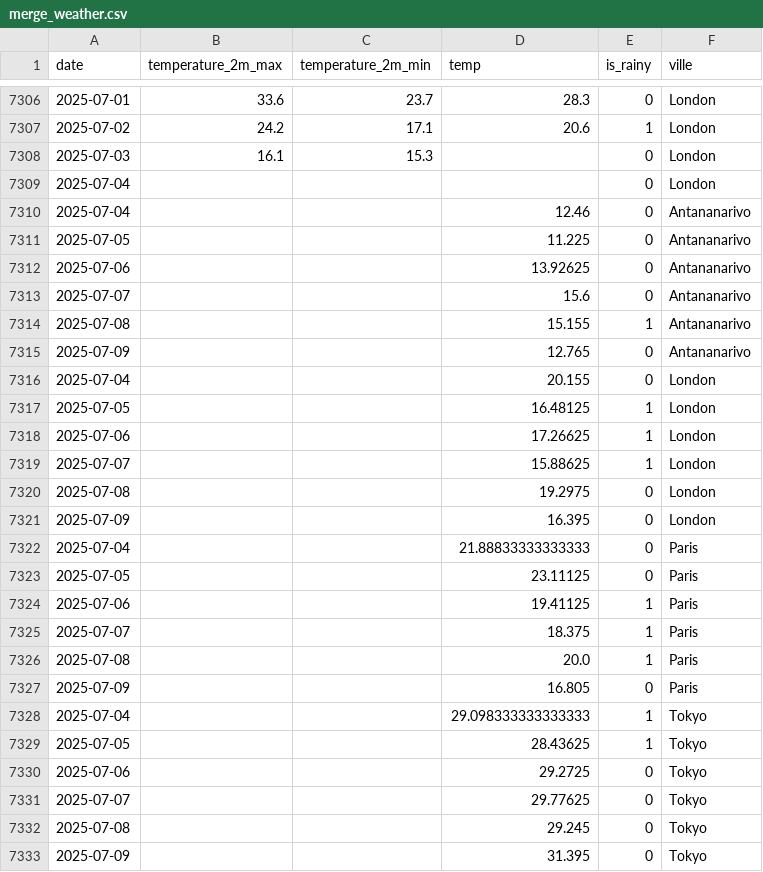
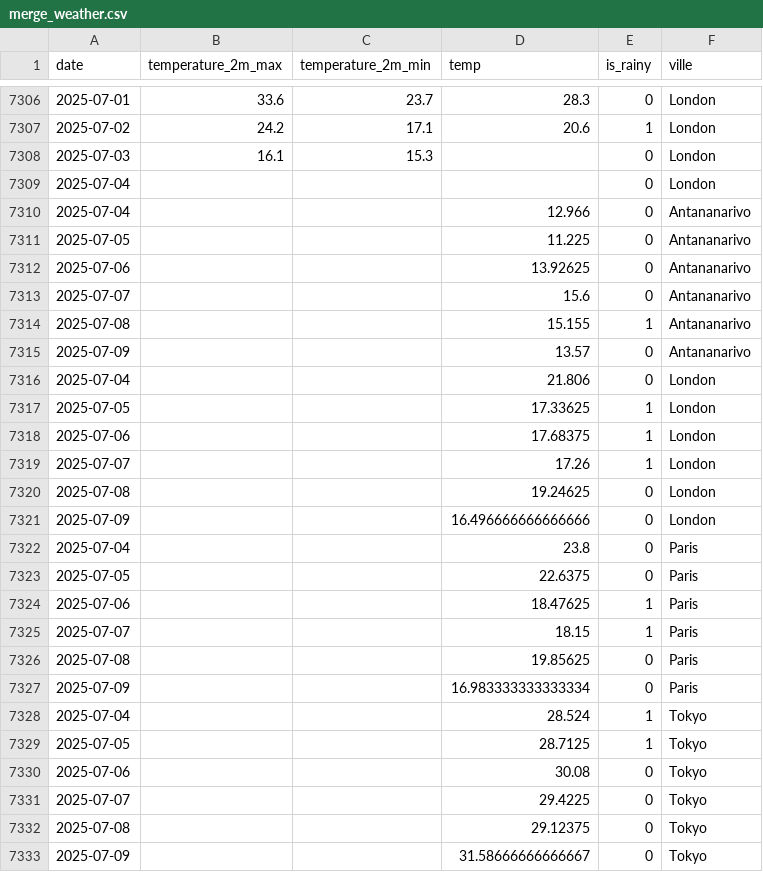
Before and after one commit to Ny-Antsaniaina/donnees2-IA-STD23030, a CSV file: data/merge_weather.csv, drawn as a sheet; only a part is shown, gaps mark what is left out.

```diff
--- a/data/merge_weather.csv
+++ b/data/merge_weather.csv
@@ -7309,3 +7309,3 @@ date,temperature_2m_max,temperature_2m_min,temp,is_rainy,ville
 2025-07-04,,,,0,London
-2025-07-04,,,12.46,0,Antananarivo
+2025-07-04,,,12.966,0,Antananarivo
 2025-07-05,,,11.225,0,Antananarivo
@@ -7314,20 +7314,20 @@ date,temperature_2m_max,temperature_2m_min,temp,is_rainy,ville
 2025-07-08,,,15.155,1,Antananarivo
-2025-07-09,,,12.765,0,Antananarivo
-2025-07-04,,,20.155,0,London
-2025-07-05,,,16.48125,1,London
-2025-07-06,,,17.26625,1,London
-2025-07-07,,,15.88625,1,London
-2025-07-08,,,19.2975,0,London
-2025-07-09,,,16.395,0,London
-2025-07-04,,,21.88833333333333,0,Paris
-2025-07-05,,,23.11125,0,Paris
-2025-07-06,,,19.41125,1,Paris
-2025-07-07,,,18.375,1,Paris
-2025-07-08,,,20.0,1,Paris
-2025-07-09,,,16.805,0,Paris
-2025-07-04,,,29.098333333333333,1,Tokyo
-2025-07-05,,,28.43625,1,Tokyo
-2025-07-06,,,29.2725,0,Tokyo
-2025-07-07,,,29.77625,0,Tokyo
-2025-07-08,,,29.245,0,Tokyo
-2025-07-09,,,31.395,0,Tokyo
+2025-07-09,,,13.57,0,Antananarivo
+2025-07-04,,,21.806,0,London
+2025-07-05,,,17.33625,1,London
+2025-07-06,,,17.68375,1,London
+2025-07-07,,,17.26,1,London
+2025-07-08,,,19.24625,0,London
+2025-07-09,,,16.496666666666666,0,London
+2025-07-04,,,23.8,0,Paris
+2025-07-05,,,22.6375,0,Paris
+2025-07-06,,,18.47625,1,Paris
+2025-07-07,,,18.15,1,Paris
+2025-07-08,,,19.85625,0,Paris
+2025-07-09,,,16.983333333333334,0,Paris
+2025-07-04,,,28.524,1,Tokyo
+2025-07-05,,,28.7125,1,Tokyo
+2025-07-06,,,30.08,0,Tokyo
+2025-07-07,,,29.4225,0,Tokyo
+2025-07-08,,,29.12375,0,Tokyo
+2025-07-09,,,31.58666666666667,0,Tokyo
```
Also changed, not shown: data/clean_weather_2025-07-04.csv, data/raw_weather_2025-07-04.csv, 6 other files.
